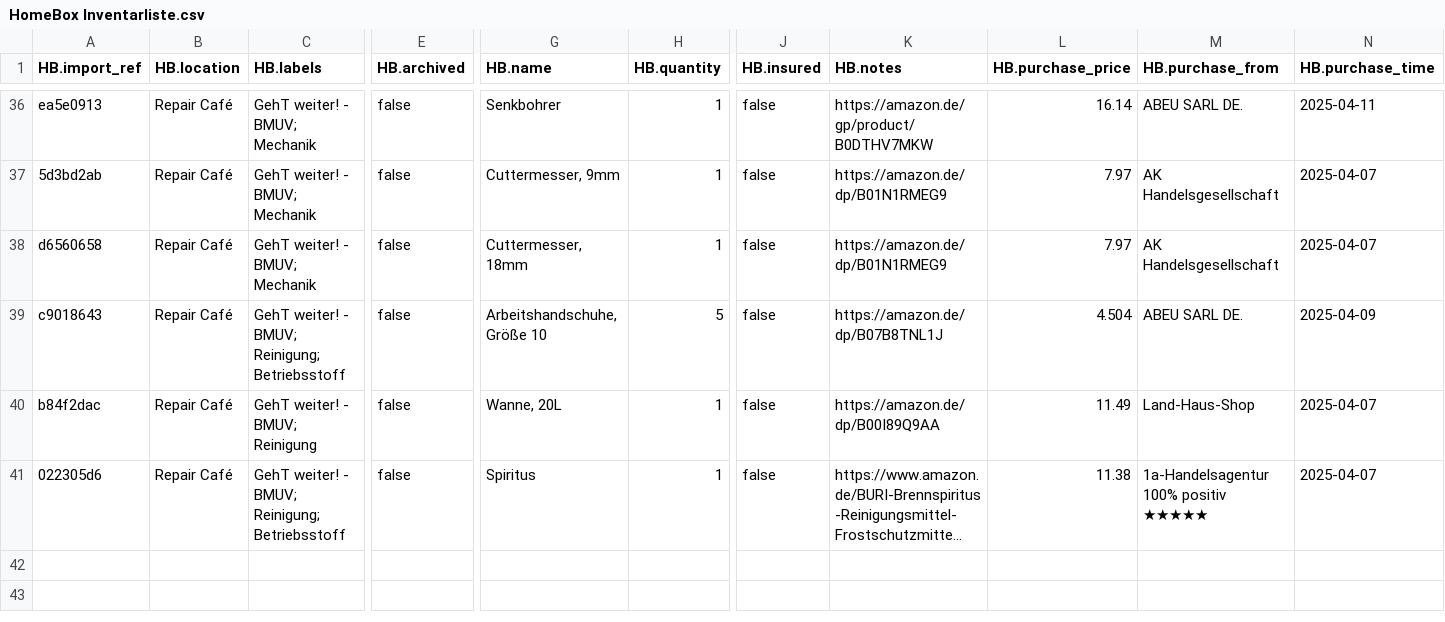
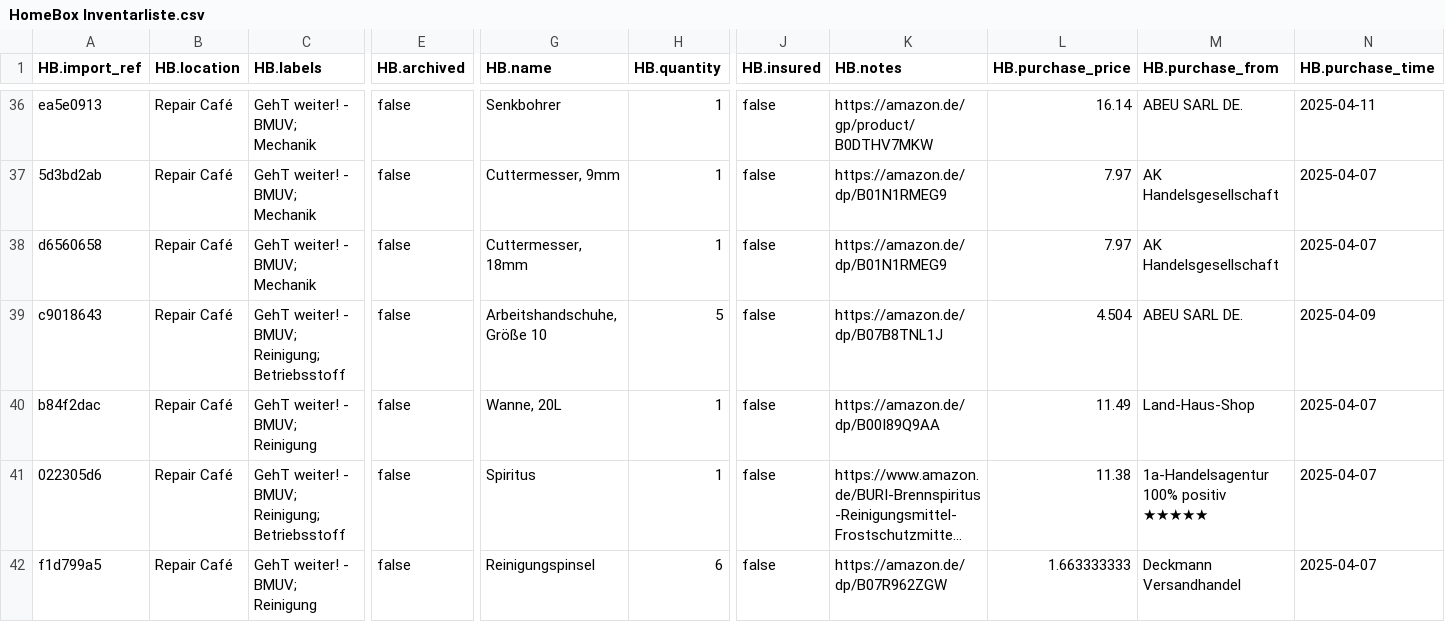
Before and after one commit to makerspace-gt/GehT-weiter-fund, a CSV file: HomeBox Inventarliste.csv, drawn as a sheet; only a part is shown, gaps mark what is left out; long unchanged cells end in …; rows hold the shown columns only; the diff names each change by its address in the sheet, - before the commit and + after, or states it on an @@ line.

Commit message:
Reinigungspinsel

```diff
--- a/HomeBox Inventarliste.csv
+++ b/HomeBox Inventarliste.csv
+row 42: f1d799a5 | Repair Café | GehT weiter! - BMUV; Reinigung | false | Reinigungspinsel | 6 | false | https://amazon.de/dp/B07R962ZGW | 1.663333333 | Deckmann Versandhandel | 2025-04-07
```
Also changed, not shown: 1 other file.
